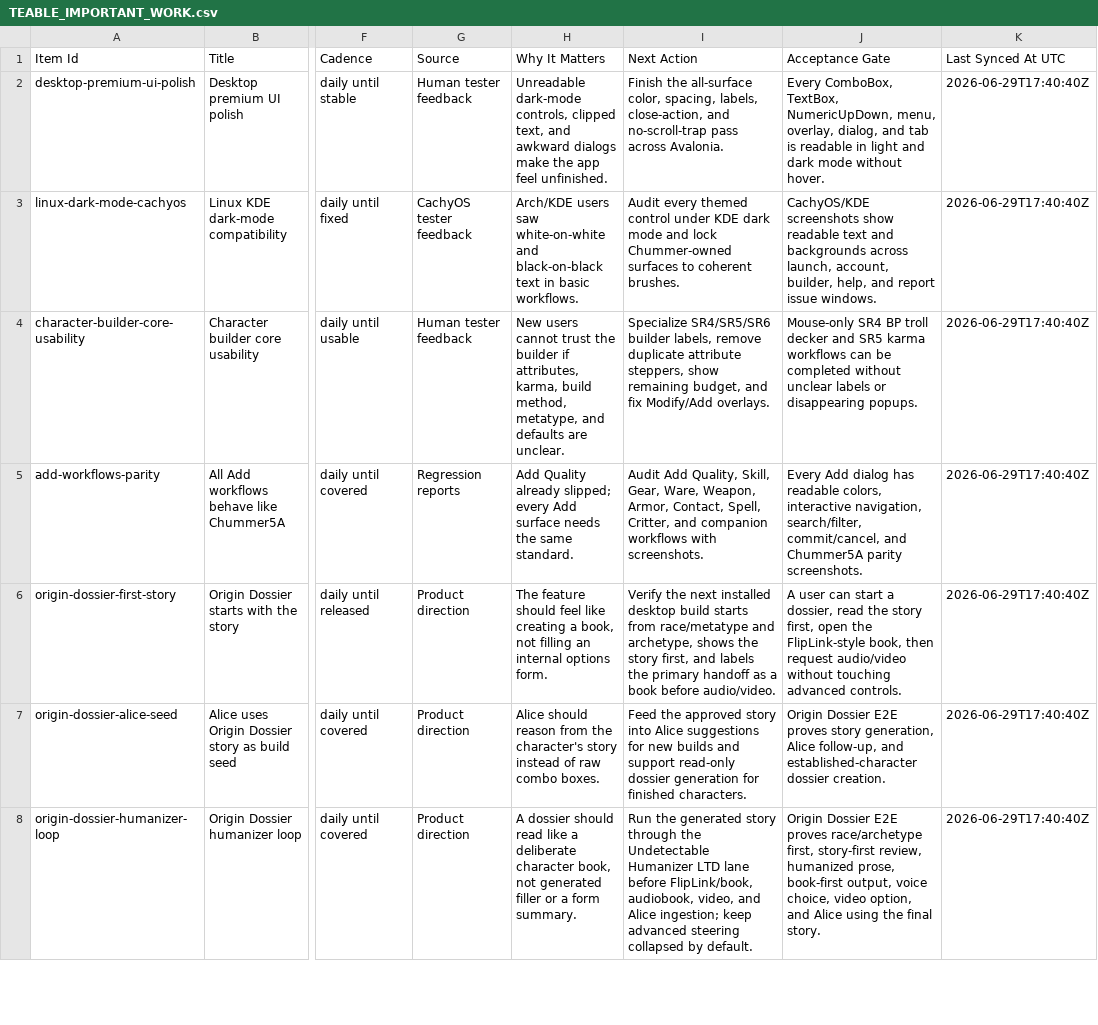
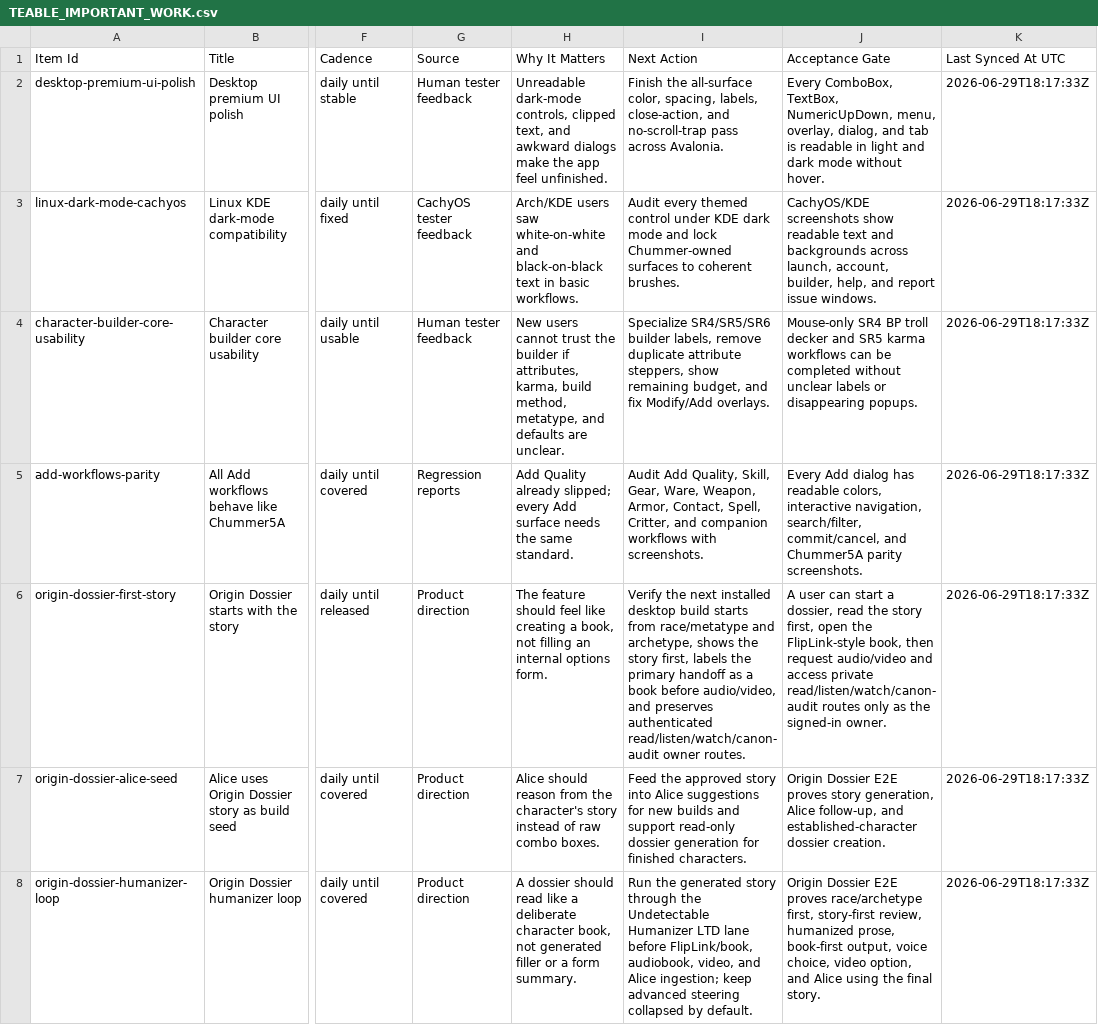
Before and after one commit to ArchonMegalon/chummer6-hub, a CSV file: .codex-studio/published/TEABLE_IMPORTANT_WORK.csv, drawn as a sheet; only a part is shown, gaps mark what is left out; the diff covers the shown part only; the diff names each change by its address in the sheet, - before the commit and + after, or states it on an @@ line.

Commit message:
Make public surfaces minimal and harden canon audit routes

```diff
--- a/.codex-studio/published/TEABLE_IMPORTANT_WORK.csv
+++ b/.codex-studio/published/TEABLE_IMPORTANT_WORK.csv
-K2:K8 (Last Synced At UTC): 2026-06-29T17:40:40Z
+K2:K8 (Last Synced At UTC): 2026-06-29T18:17:33Z
-I6 (Next Action): …story first, and labels the primary handoff as a book before audio/video.
+I6 (Next Action): …story first, labels the primary handoff as a book before audio/video, and preserves authenticated read/listen/watch/canon-audit owner routes.
-J6 (Acceptance Gate): …request audio/video without touching advanced controls.
+J6 (Acceptance Gate): …request audio/video and access private read/listen/watch/canon-audit routes only as the signed-in owner.
```
Also changed, not shown: 34 edited cells elsewhere in this file, 39 other files.
